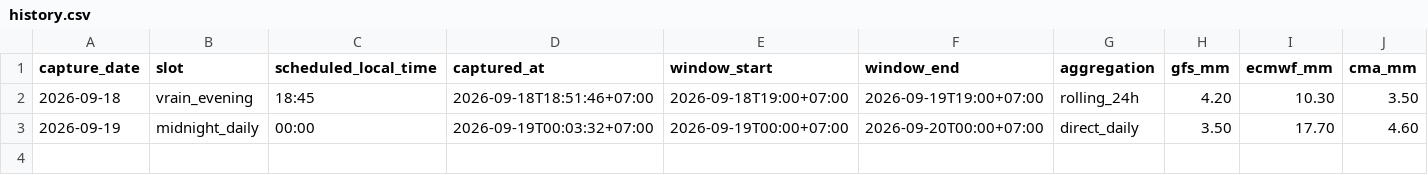
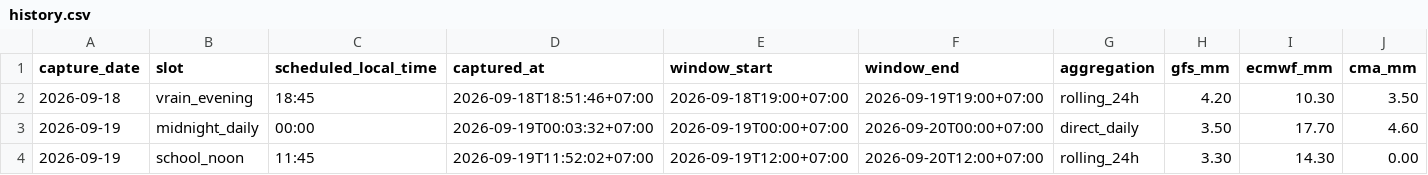
Before and after one commit to rainexplorers/fpt-danang, a CSV file: data/history.csv, drawn as a sheet; only a part is shown; rows hold the shown columns only; the diff names each change by its address in the sheet, - before the commit and + after, or states it on an @@ line.

```diff
--- a/data/history.csv
+++ b/data/history.csv
+row 4: 2026-09-19 | school_noon | 11:45 | 2026-09-19T11:52:02+07:00 | 2026-09-19T12:00+07:00 | 2026-09-20T12:00+07:00 | rolling_24h | 3.30 | 14.30 | 0.00
```
Also changed, not shown: 2 other files.
